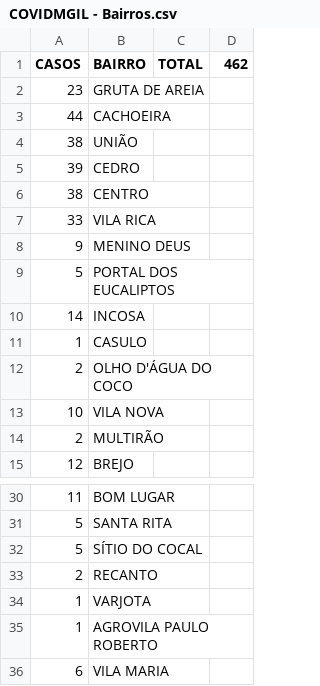
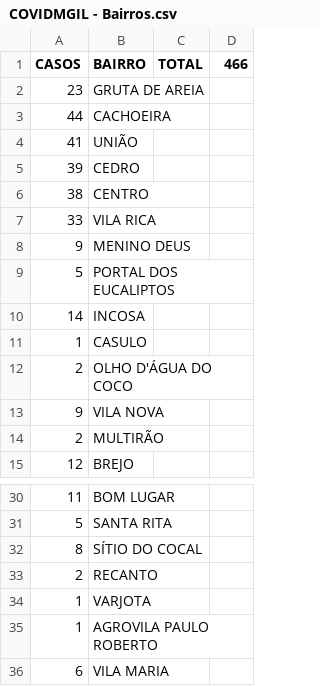
Before and after one commit to webalysson/covidmgil, a CSV file: dados/COVIDMGIL - Bairros.csv, drawn as a sheet; only a part is shown, gaps mark what is left out.

Commit message:
Dados atualizados 21/09

```diff
--- a/dados/COVIDMGIL - Bairros.csv
+++ b/dados/COVIDMGIL - Bairros.csv
@@ -1,5 +1,5 @@
-CASOS,BAIRRO,TOTAL,462
+CASOS,BAIRRO,TOTAL,466
 23,GRUTA DE AREIA,,
 44,CACHOEIRA,,
-38,UNIÃO,,
+41,UNIÃO,,
 39,CEDRO,,
@@ -12,3 +12,3 @@ CASOS,BAIRRO,TOTAL,462
 2,OLHO D'ÁGUA DO COCO,,
-10,VILA NOVA,,
+9,VILA NOVA,,
 2,MULTIRÃO,,
@@ -31,3 +31,3 @@ CASOS,BAIRRO,TOTAL,462
 5,SANTA RITA,,
-5,SÍTIO DO COCAL,,
+8,SÍTIO DO COCAL,,
 2,RECANTO,,
```
